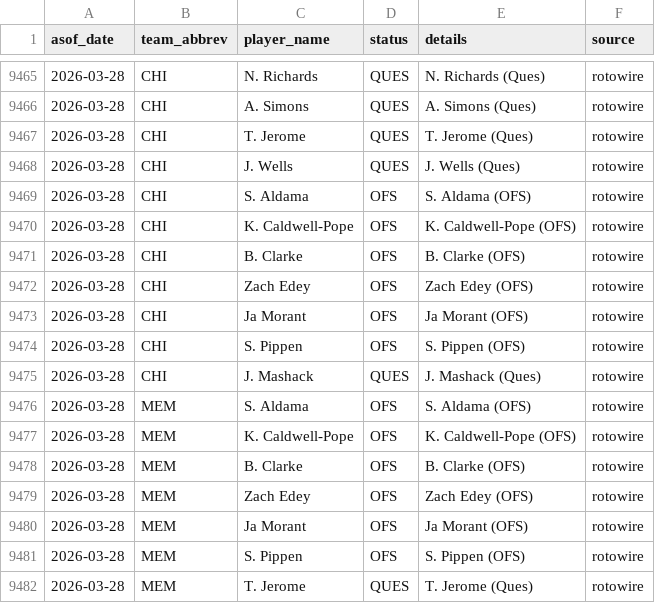
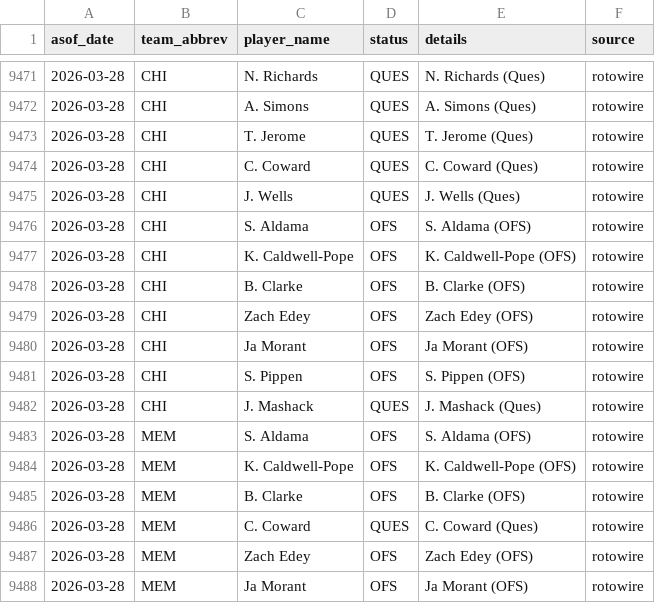
Before and after one commit to oliver-monday/moneyline, a CSV file: logs/injury_log.csv, drawn as a sheet; only a part is shown, gaps mark what is left out; the shorter side is filled out with more unchanged rows; the diff covers the shown part only; the diff names each change by its address in the sheet, - before the commit and + after, or states it on an @@ line.

```diff
--- a/logs/injury_log.csv
+++ b/logs/injury_log.csv
+row 9474: 2026-03-28 | CHI | C. Coward | QUES | C. Coward (Ques) | rotowire
+row 9486: 2026-03-28 | MEM | C. Coward | QUES | C. Coward (Ques) | rotowire
```
Also changed, not shown: 8 added rows, 2 removed rows, 2 moved rows and 7 edited cells elsewhere in this file, 1 other file.
